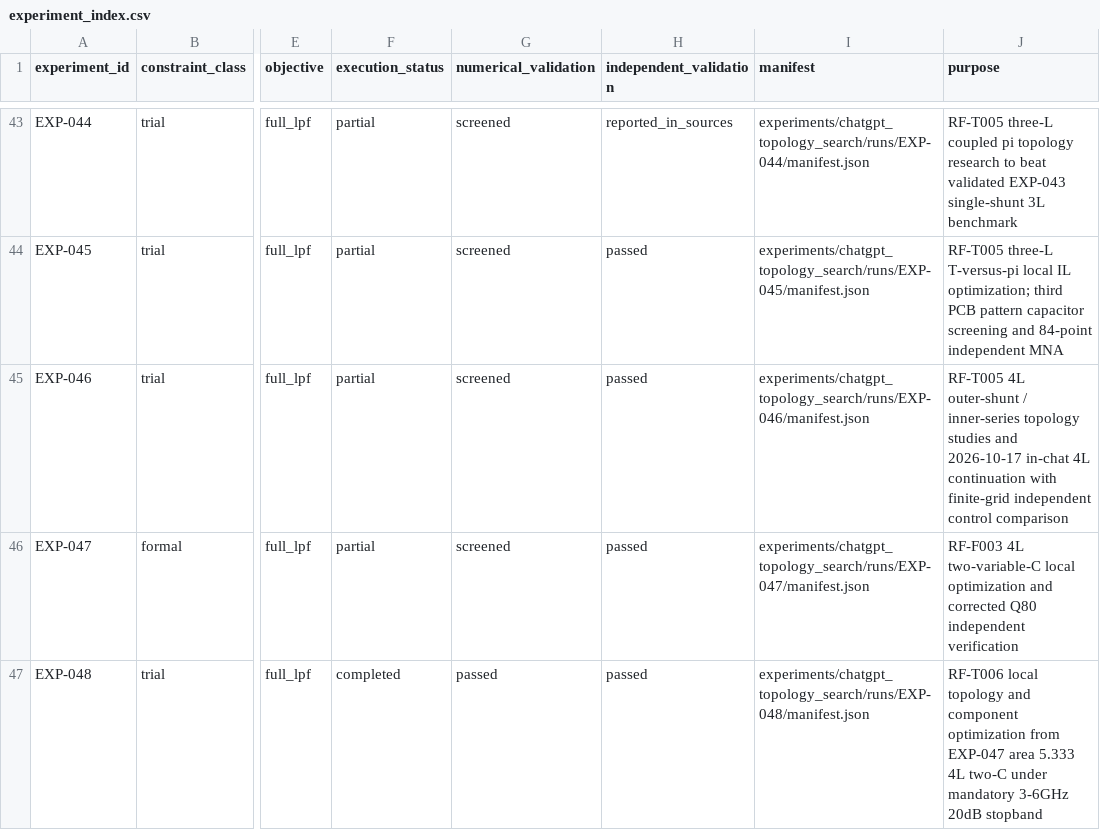
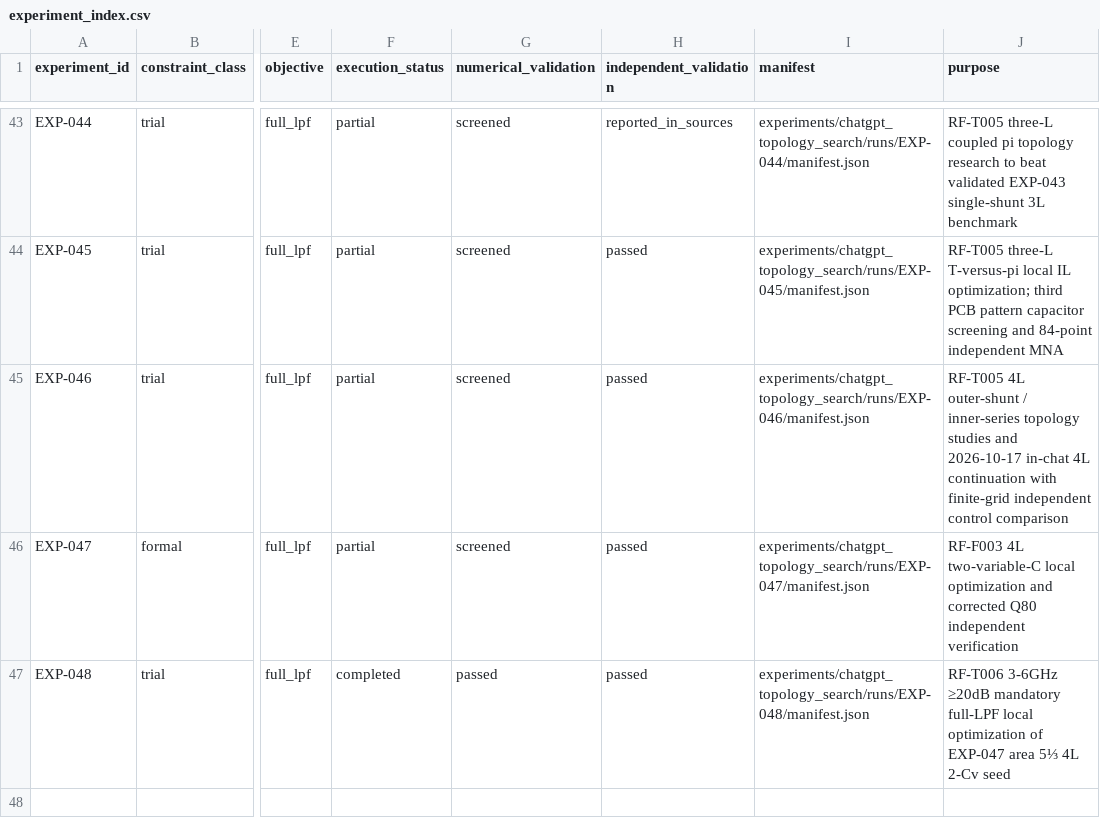
Before and after one commit to miyabimm/reconfigurable-rf-lpf-research, a CSV file: data/experiment_index.csv, drawn as a sheet; only a part is shown, gaps mark what is left out; the diff names each change by its address in the sheet, - before the commit and + after, or states it on an @@ line.

Commit message:
fix(index): make EXP-048 purpose byte-equal to strict provenance manifest

```diff
--- a/data/experiment_index.csv
+++ b/data/experiment_index.csv
-J47 (purpose): RF-T006 local topology and component optimization from EXP-047 area 5.333 4L two-C under mandatory 3-6GHz 20dB stopband
+J47 (purpose): RF-T006 3-6GHz ≥20dB mandatory full-LPF local optimization of EXP-047 area 5⅓ 4L 2-Cv seed
```
